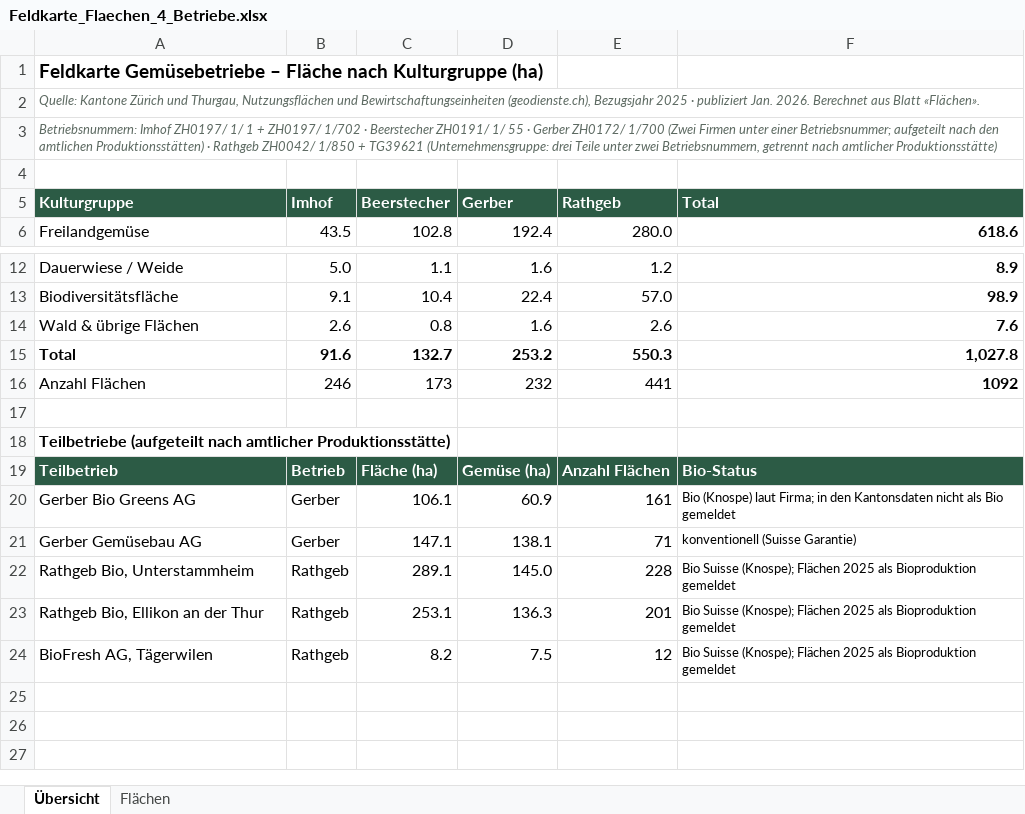
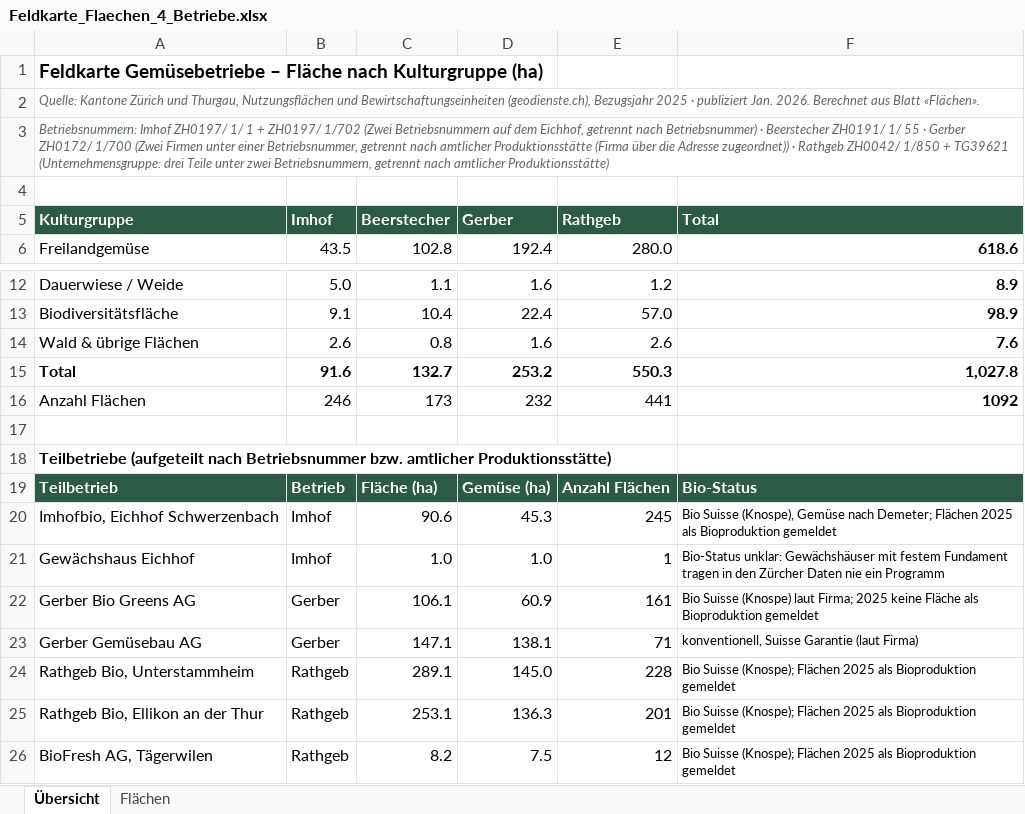
Before and after one commit to konvalinaalexander-max/qgis, an Excel workbook: output/Feldkarte_Flaechen_4_Betriebe.xlsx, sheet Übersicht, drawn as a sheet; only a part is shown, gaps mark what is left out; values as stored, in another font and other column widths than the file's, no borders; addresses are those after the commit; the diff names each change by its address in the sheet, - before the commit and + after, or states it on an @@ line.

```diff
--- a/output/Feldkarte_Flaechen_4_Betriebe.xlsx (sheet Übersicht)
+++ b/output/Feldkarte_Flaechen_4_Betriebe.xlsx (sheet Übersicht)
-A3 (Kulturgruppe): …ZH0197/ 1/702 · Beerstecher ZH0191/ 1/ 55 · Gerber ZH0172/ 1/700 (Zwei Firmen unter einer Betriebsnummer; aufgeteilt nach den amtlichen Produktionsstätten) · Rathgeb…
+A3 (Kulturgruppe): …ZH0197/ 1/702 (Zwei Betriebsnummern auf dem Eichhof, getrennt nach Betriebsnummer) · Beerstecher ZH0191/ 1/ 55 · Gerber ZH0172/ 1/700 (Zwei Firmen unter einer Betriebsnummer, getrennt nach amtlicher Produktionsstätte (Firma über die Adresse zugeordnet)) · Rathgeb…
-A18 (Kulturgruppe): …(aufgeteilt nach amtlicher Produktionsstätte)
+A18 (Kulturgruppe): …(aufgeteilt nach Betriebsnummer bzw. amtlicher Produktionsstätte)
+row 20: Imhofbio, Eichhof Schwerzenbach | Imhof | 90.6 | 45.3 | 245 | Bio Suisse (Knospe), Gemüse nach Demeter; Flächen 2025 als Bioproduktion gemeldet
+row 21: Gewächshaus Eichhof | Imhof | 1.0 | 1.0 | 1 | Bio-Status unklar: Gewächshäuser mit festem Fundament tragen in den Zürcher Daten nie ein Programm
-F22 (Total): Bio (Knospe) laut Firma; in den Kantonsdaten nicht als Bio gemeldet
+F22 (Total): Bio Suisse (Knospe) laut Firma; 2025 keine Fläche als Bioproduktion gemeldet
-F23 (Total): konventionell (Suisse Garantie)
+F23 (Total): konventionell, Suisse Garantie (laut Firma)
```
Also changed, not shown: sheet Flächen, formulas that keep their value, 11 other files.
